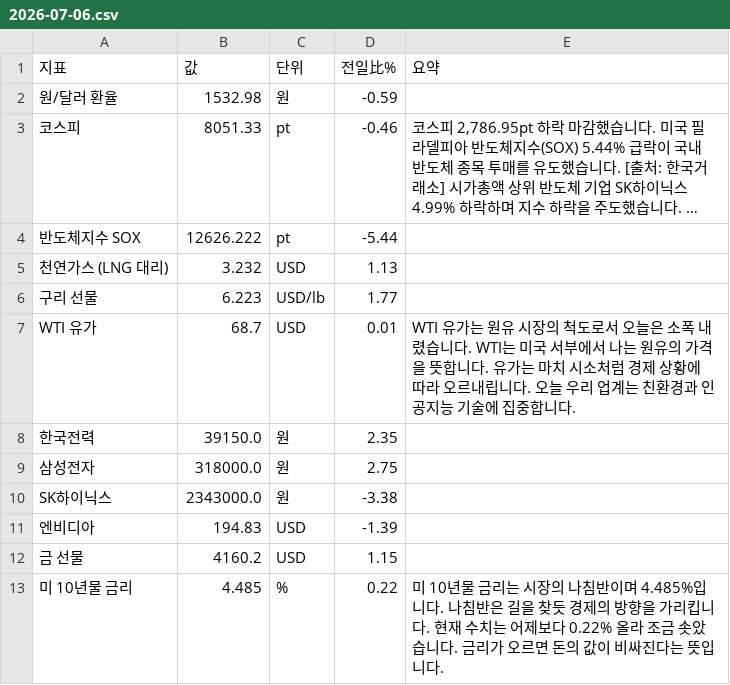
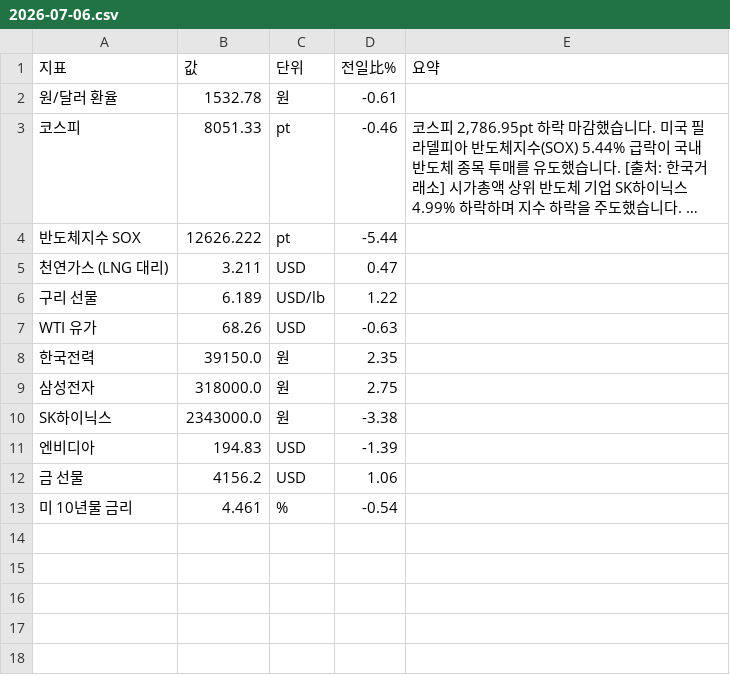
Before and after one commit to baehongcheol21-lab/info-board, a CSV file: exports/2026-07-06.csv, drawn as a sheet; long unchanged cells end in …; the diff names each change by its address in the sheet, - before the commit and + after, or states it on an @@ line.

```diff
--- a/exports/2026-07-06.csv
+++ b/exports/2026-07-06.csv
-B2 (값): 1532.98
+B2 (값): 1532.78
-D2 (전일比%): -0.59
+D2 (전일比%): -0.61
-B5 (값): 3.232
+B5 (값): 3.211
-D5 (전일比%): 1.13
+D5 (전일比%): 0.47
-B6 (값): 6.223
+B6 (값): 6.189
-D6 (전일比%): 1.77
+D6 (전일比%): 1.22
-B7 (값): 68.7
+B7 (값): 68.26
-D7 (전일比%): 0.01
+D7 (전일比%): -0.63
-E7 (요약): WTI 유가는 원유 시장의 척도로서 오늘은 소폭 내렸습니다. WTI는 미국 서부에서 나는 원유의 가격을 뜻합니다. 유가는 마치 시소처럼 경제 상황에 따라 오르내립니다. 오늘 우리 업계는 친환경과 인공지능 기술에 집중합니다.
+E7 (요약): (empty)
-B12 (값): 4160.2
+B12 (값): 4156.2
-D12 (전일比%): 1.15
+D12 (전일比%): 1.06
-B13 (값): 4.485
+B13 (값): 4.461
-D13 (전일比%): 0.22
+D13 (전일比%): -0.54
-E13 (요약): 미 10년물 금리는 시장의 나침반이며 4.485%입니다. 나침반은 길을 찾듯 경제의 방향을 가리킵니다. 현재 수치는 어제보다 0.22% 올라 조금 솟았습니다. 금리가 오르면 돈의 값이 비싸진다는 뜻입니다.
+E13 (요약): (empty)
```
Also changed, not shown: 2 other files.
